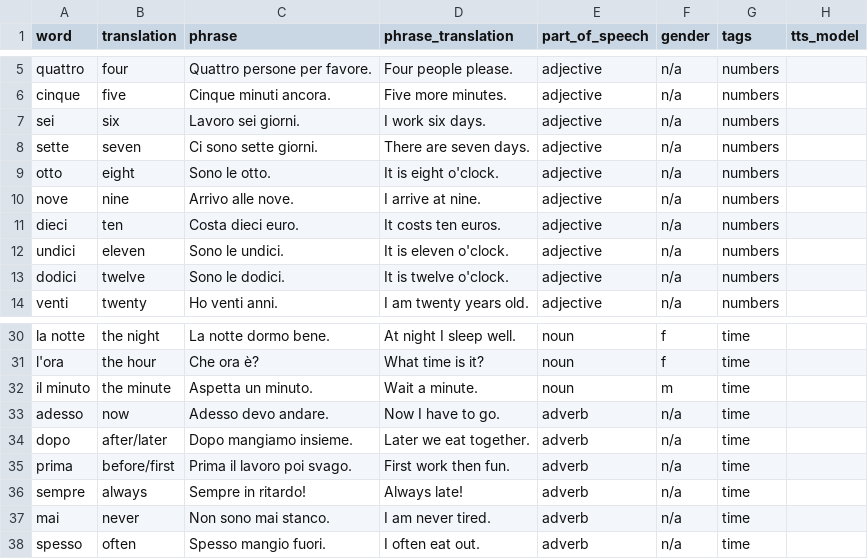
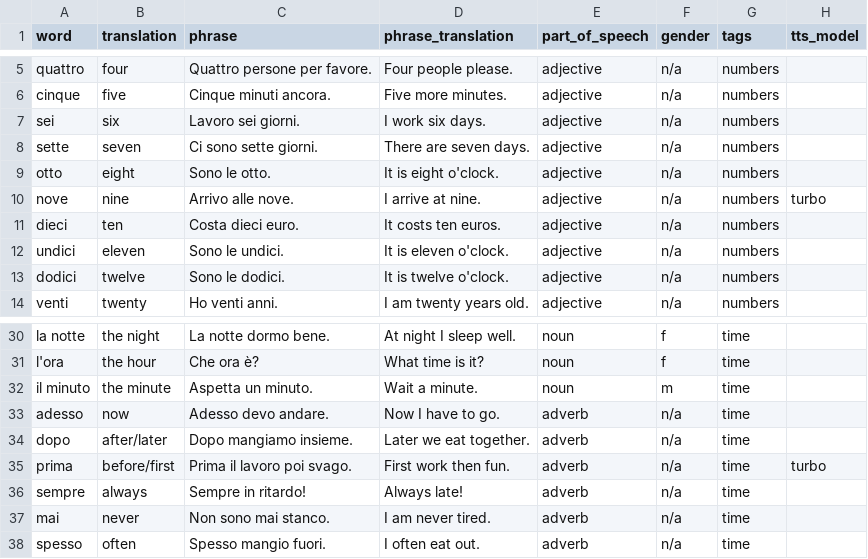
Before and after one commit to kemosabe102/anki-artisan, a CSV file: languages/italian/a1_02_numeri_tempo.csv, drawn as a sheet; only a part is shown, gaps mark what is left out.

```diff
--- a/languages/italian/a1_02_numeri_tempo.csv
+++ b/languages/italian/a1_02_numeri_tempo.csv
@@ -9,3 +9,3 @@ sette,seven,Ci sono sette giorni.,There are seven days.,adjective,n/a,numbers,
 otto,eight,Sono le otto.,It is eight o'clock.,adjective,n/a,numbers,
-nove,nine,Arrivo alle nove.,I arrive at nine.,adjective,n/a,numbers,
+nove,nine,Arrivo alle nove.,I arrive at nine.,adjective,n/a,numbers,turbo
 dieci,ten,Costa dieci euro.,It costs ten euros.,adjective,n/a,numbers,
@@ -34,3 +34,3 @@ adesso,now,Adesso devo andare.,Now I have to go.,adverb,n/a,time,
 dopo,after/later,Dopo mangiamo insieme.,Later we eat together.,adverb,n/a,time,
-prima,before/first,Prima il lavoro poi svago.,First work then fun.,adverb,n/a,time,
+prima,before/first,Prima il lavoro poi svago.,First work then fun.,adverb,n/a,time,turbo
 sempre,always,Sempre in ritardo!,Always late!,adverb,n/a,time,
```
Also changed, not shown: languages/italian/a1_03_bar_ristorante.csv, languages/italian/a1_04_mia_giornata.csv, 6 other files.
